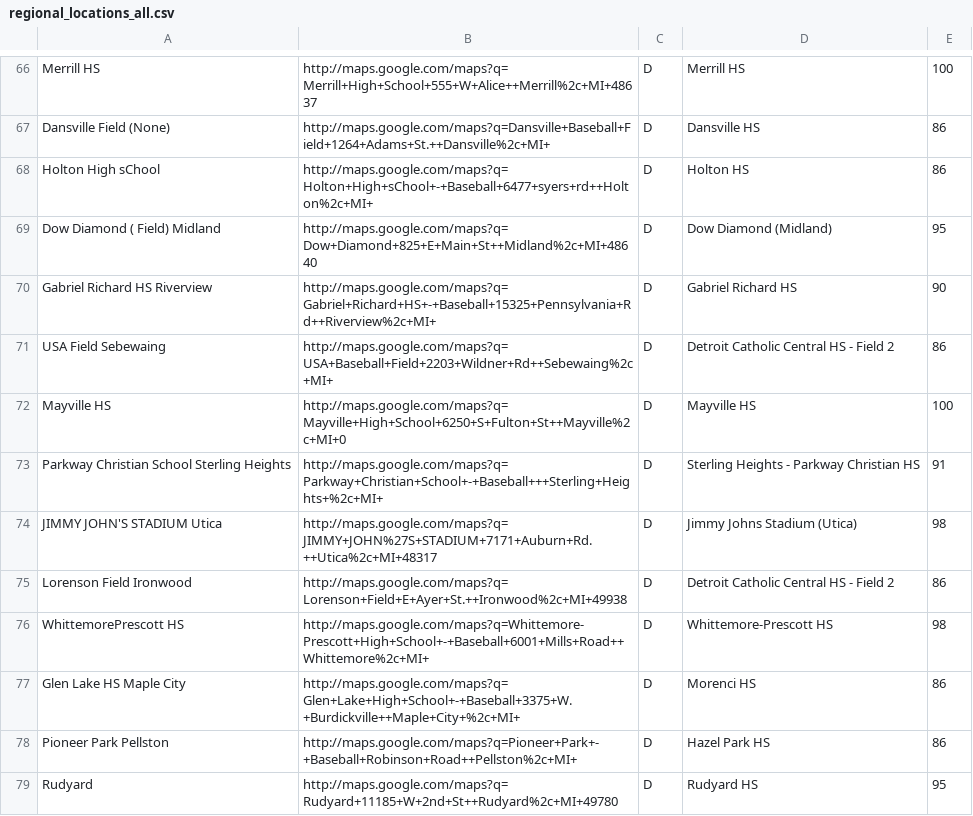
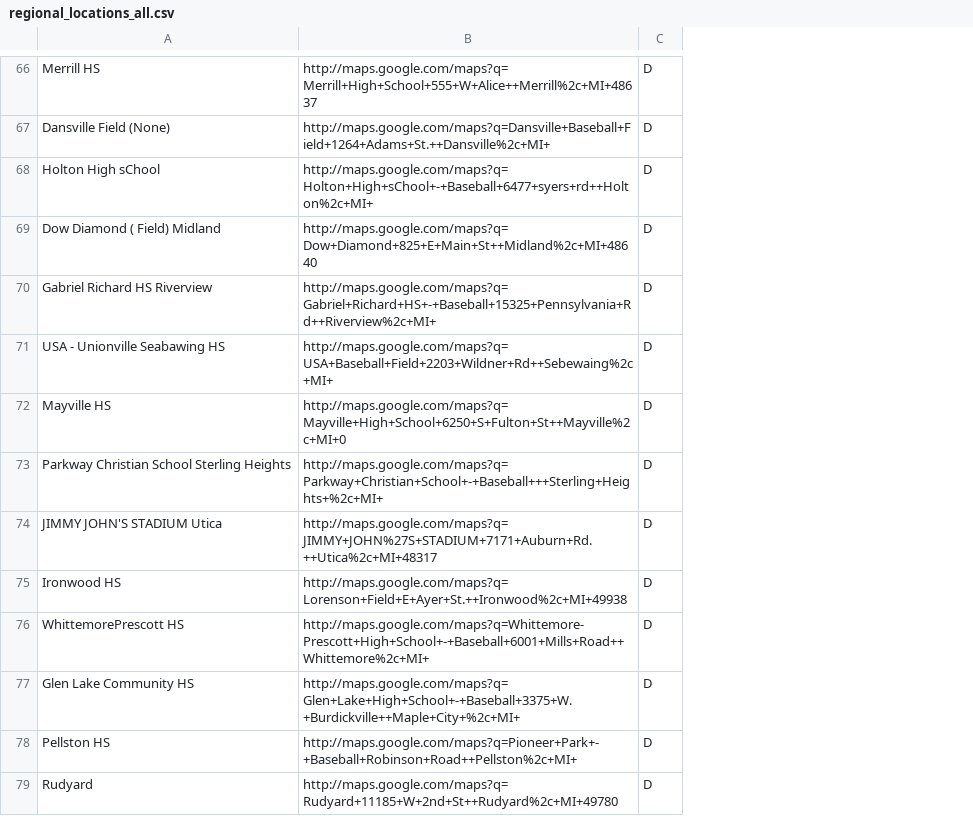
Before and after one commit to JSmith1826/BB_parks, a CSV file: data/school_info/regional_locations_all.csv, drawn as a sheet; only a part is shown, gaps mark what is left out; the diff covers the shown part only; the diff names each change by its address in the sheet, - before the commit and + after, or states it on an @@ line.

```diff
--- a/data/school_info/regional_locations_all.csv
+++ b/data/school_info/regional_locations_all.csv
-column D, rows 66-79: Merrill HS | Dansville HS | Holton HS | Dow Diamond (Midland) | Gabriel Richard HS | Detroit Catholic Central HS - Field 2 | Mayville HS | Sterling Heights - Parkway Christian HS | Jimmy Johns Stadium (Utica) | Detroit Catholic Central HS - Field 2 | Whittemore-Prescott HS | Morenci HS | Hazel Park HS | Rudyard HS
-column E, rows 66-79: 100 | 86 | 86 | 95 | 90 | 86 | 100 | 91 | 98 | 86 | 98 | 86 | 86 | 95
-A71: USA Field Sebewaing
+A71: USA - Unionville Seabawing HS
-A75: Lorenson Field Ironwood
+A75: Ironwood HS
-A77: Glen Lake HS Maple City
+A77: Glen Lake Community HS
-A78: Pioneer Park Pellston
+A78: Pellston HS
```
Also changed, not shown: 26 edited cells elsewhere in this file, 7 other files.
